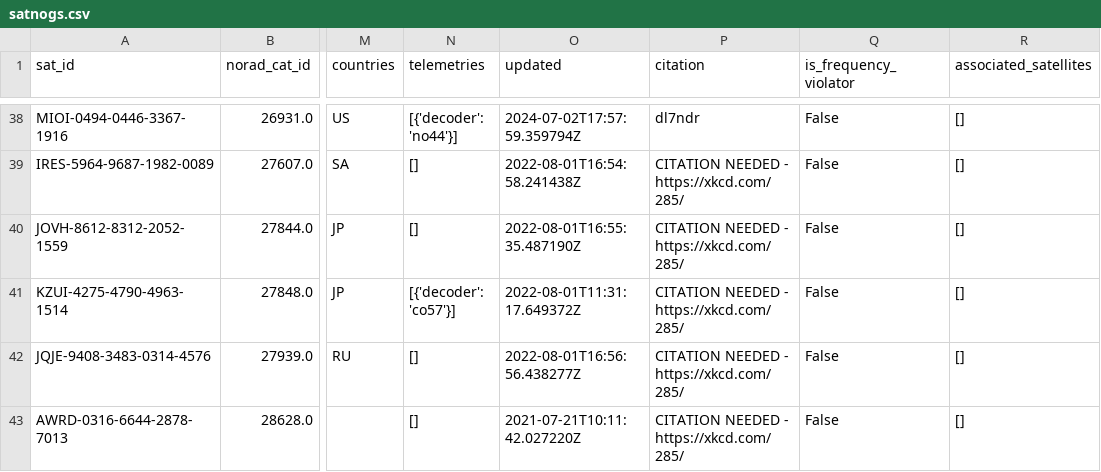
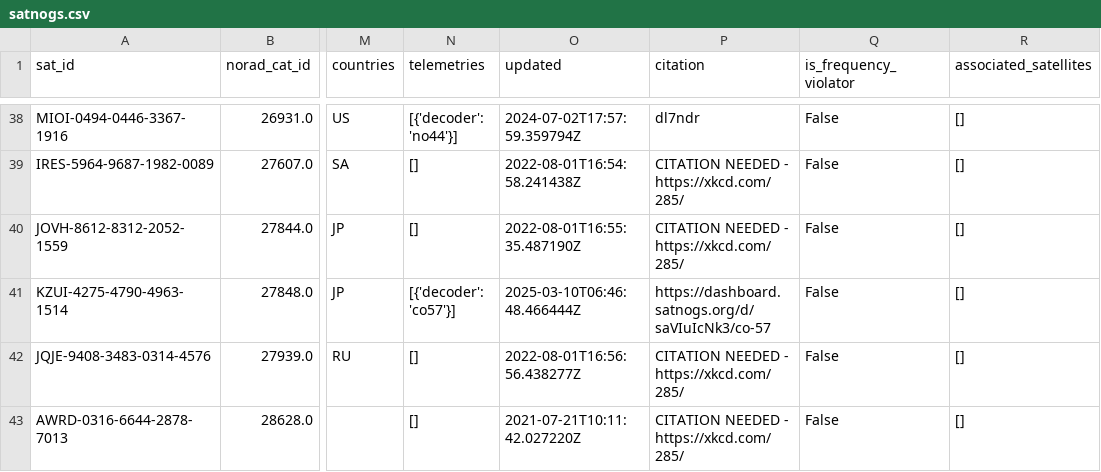
Before and after one commit to hyundotio/amateur-satellite-database, a CSV file: data/satnogs.csv, drawn as a sheet; only a part is shown, gaps mark what is left out; the diff names each change by its address in the sheet, - before the commit and + after, or states it on an @@ line.

```diff
--- a/data/satnogs.csv
+++ b/data/satnogs.csv
-O41 (updated): 2022-08-01T11:31:17.649372Z
+O41 (updated): 2025-03-10T06:46:48.466444Z
-P41 (citation): CITATION NEEDED - https://xkcd.com/285/
+P41 (citation): https://dashboard.satnogs.org/d/saVIuIcNk3/co-57
```
Also changed, not shown: 1 other file.
